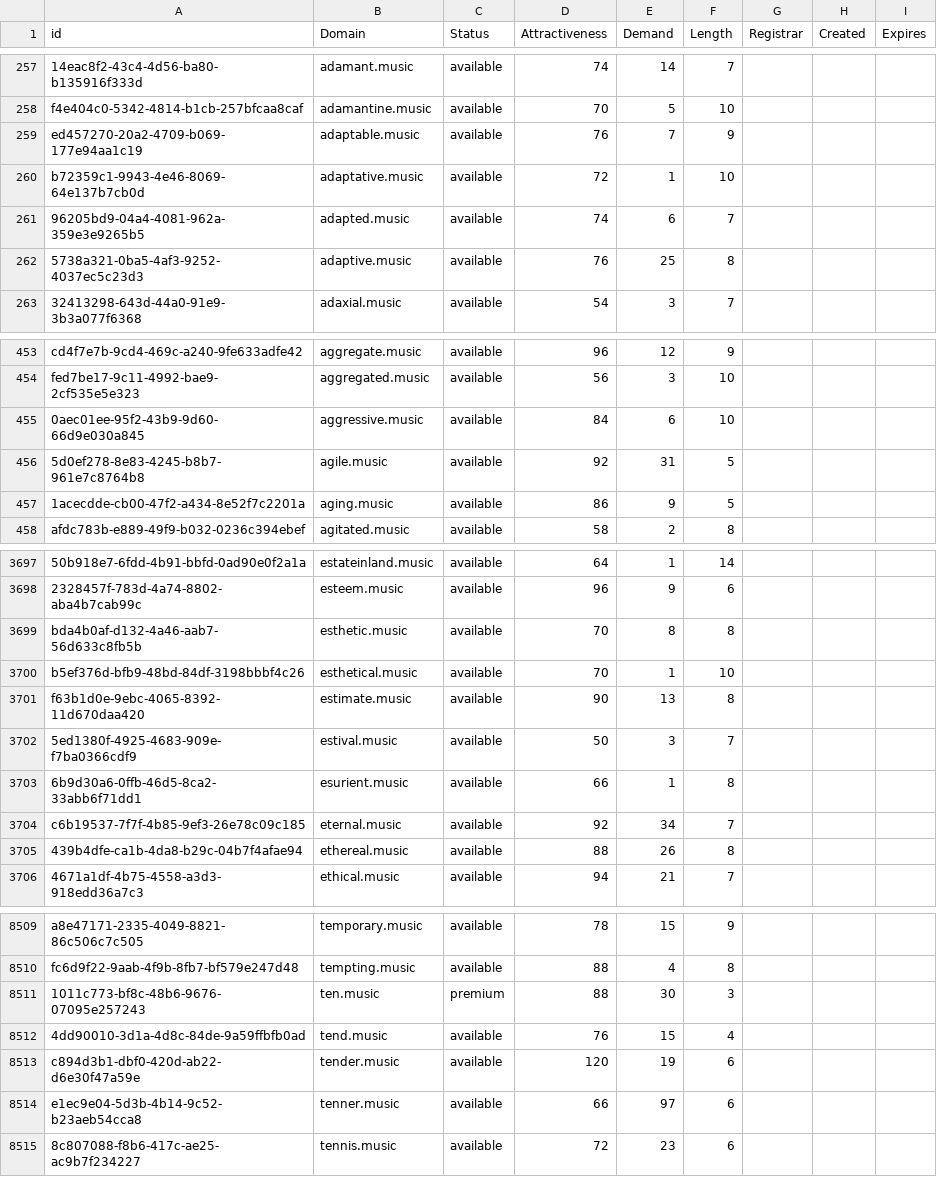
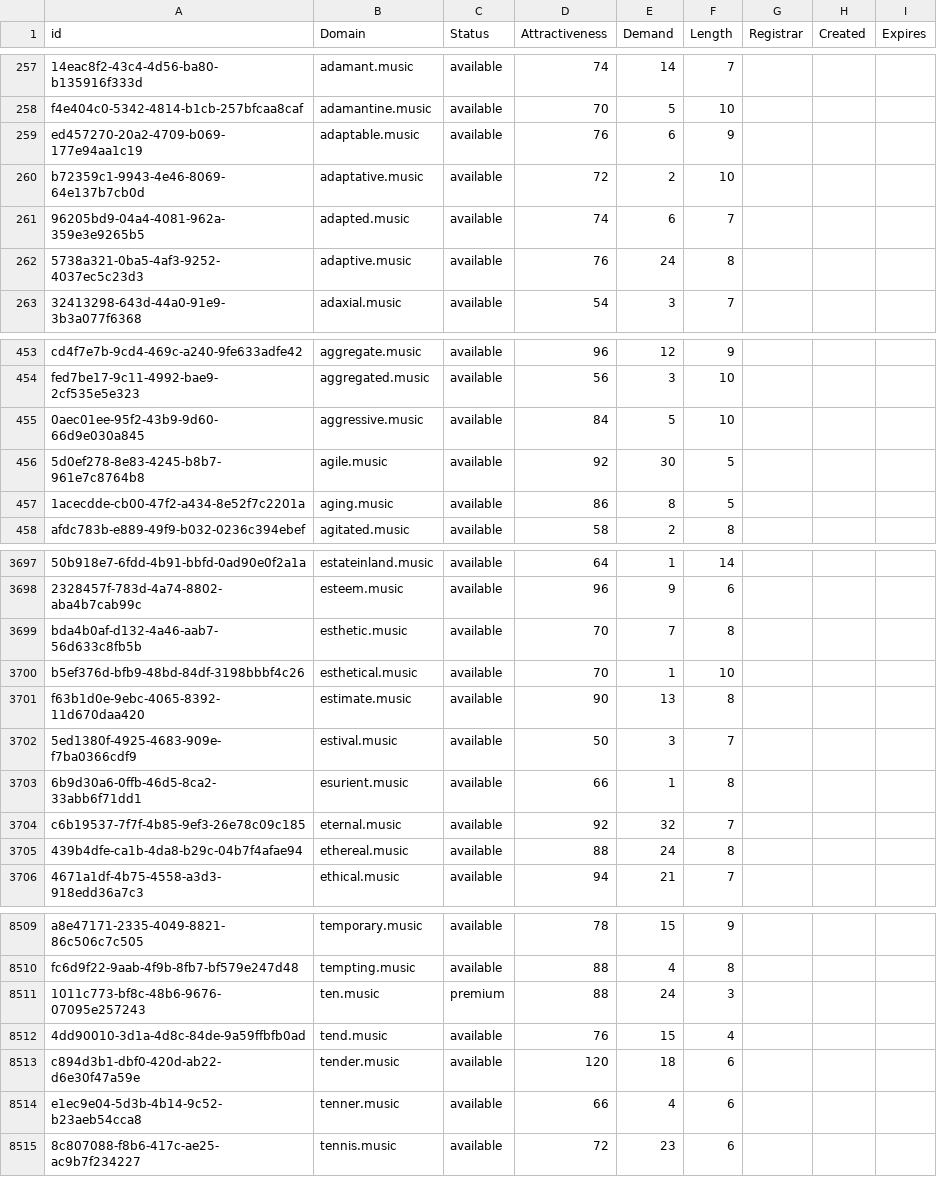
Before and after one commit to UniqueDomains/music-oneword-domains, a CSV file: music.csv, drawn as a sheet; only a part is shown, gaps mark what is left out; the diff covers the shown part only; the diff names each change by its address in the sheet, - before the commit and + after, or states it on an @@ line.

Commit message:
Domains update

```diff
--- a/music.csv
+++ b/music.csv
-E259 (Demand): 7
+E259 (Demand): 6
-E260 (Demand): 1
+E260 (Demand): 2
-E262 (Demand): 25
+E262 (Demand): 24
-E455 (Demand): 6
+E455 (Demand): 5
-E456 (Demand): 31
+E456 (Demand): 30
-E457 (Demand): 9
+E457 (Demand): 8
-E3699 (Demand): 8
+E3699 (Demand): 7
-E3704 (Demand): 34
+E3704 (Demand): 32
-E3705 (Demand): 26
+E3705 (Demand): 24
-E8511 (Demand): 30
+E8511 (Demand): 24
-E8513 (Demand): 19
+E8513 (Demand): 18
-E8514 (Demand): 97
+E8514 (Demand): 4
```
Also changed, not shown: 101 edited cells elsewhere in this file, 2 other files.
